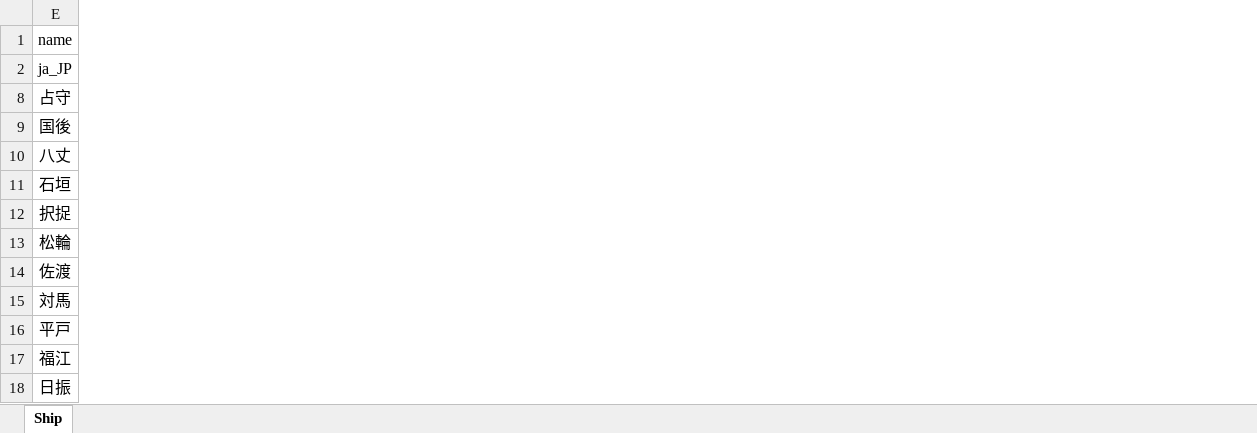
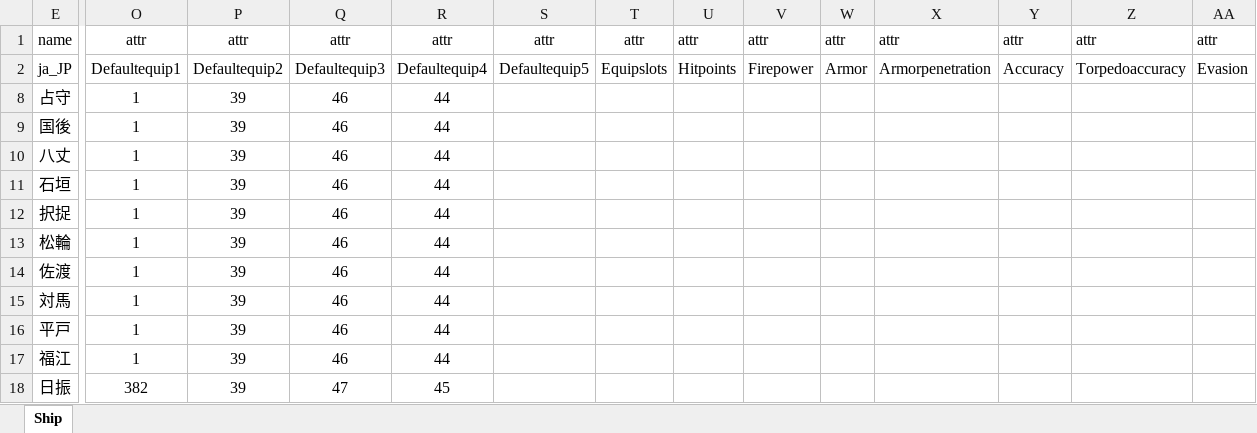
Before and after one commit to ibicdlcod/GuoMuoRuoProject, an Excel workbook: doc/ship/Ship.xlsx, sheet Ship, drawn as a sheet; only a part is shown, gaps mark what is left out; values as stored, in another font and other column widths than the file's, no borders; the diff covers the shown part only; the diff names each change by its address in the sheet, - before the commit and + after, or states it on an @@ line.

```diff
--- a/doc/ship/Ship.xlsx (sheet Ship)
+++ b/doc/ship/Ship.xlsx (sheet Ship)
+column O, rows 1-18: attr | Defaultequip1 | 1 | 1 | 1 | 1 | 1 | 1 | 1 | 1 | 1 | 1 | 382
+column P, rows 1-18: attr | Defaultequip2 | 39 | 39 | 39 | 39 | 39 | 39 | 39 | 39 | 39 | 39 | 39
+column Q, rows 1-18: attr | Defaultequip3 | 46 | 46 | 46 | 46 | 46 | 46 | 46 | 46 | 46 | 46 | 47
+column R, rows 1-18: attr | Defaultequip4 | 44 | 44 | 44 | 44 | 44 | 44 | 44 | 44 | 44 | 44 | 45
+column S, rows 1-2: attr | Defaultequip5
+column T, rows 1-2: attr | Equipslots
+column U, rows 1-2: attr | Hitpoints
+column V, rows 1-2: attr | Firepower
+column W, rows 1-2: attr | Armor
+column X, rows 1-2: attr | Armorpenetration
+column Y, rows 1-2: attr | Accuracy
+column Z, rows 1-2: attr | Torpedoaccuracy
+column AA, rows 1-2: attr | Evasion
```
Also changed, not shown: 9 added columns elsewhere in this sheet, doc/equip/Equip.xlsx, 12 other files.
